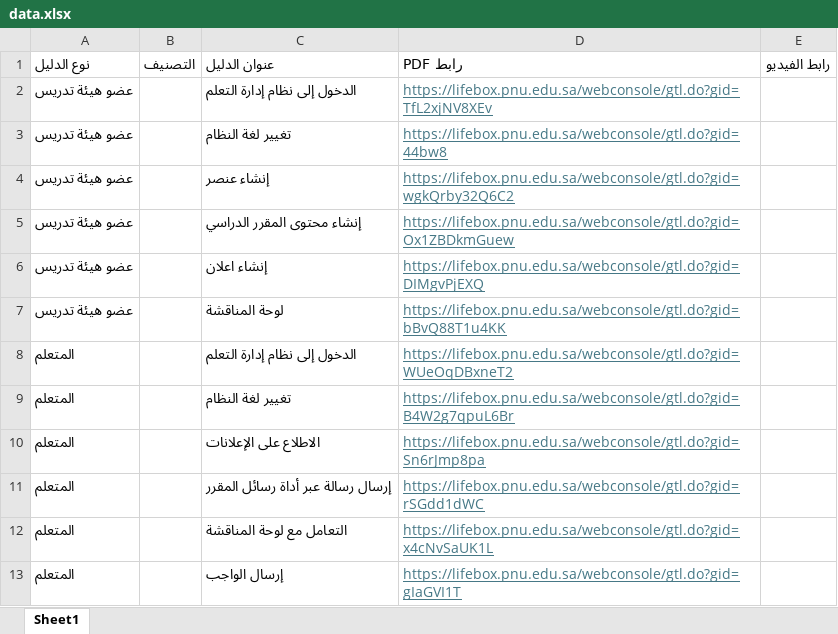
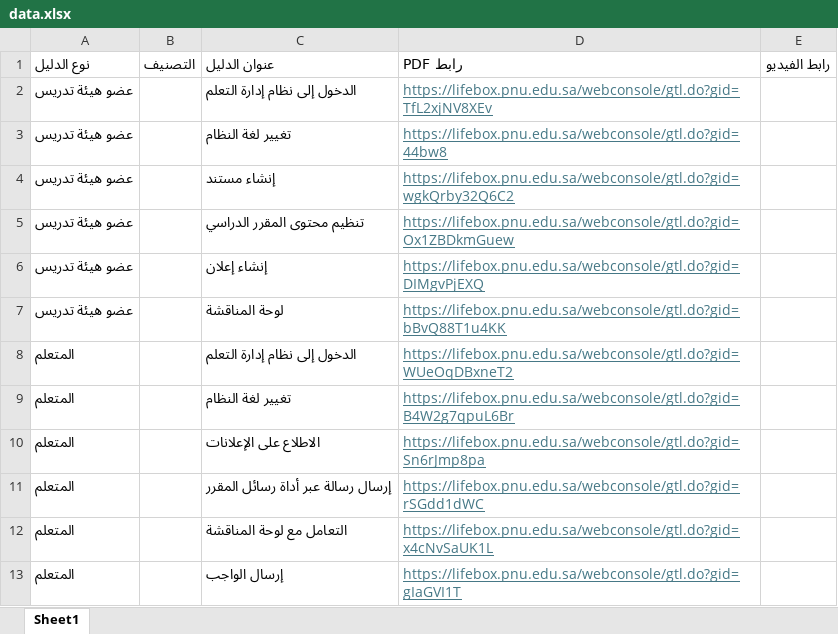
Before and after one commit to dedl-dp/Guide, an Excel workbook: data.xlsx, sheet Sheet1, drawn as a sheet; values as stored, in another font and other column widths than the file's, no borders; the diff names each change by its address in the sheet, - before the commit and + after, or states it on an @@ line.

Commit message:
Add files via upload

```diff
--- a/data.xlsx (sheet Sheet1)
+++ b/data.xlsx (sheet Sheet1)
-C4: إنشاء عنصر
+C4: إنشاء مستند
-C5: إنشاء محتوى المقرر الدراسي
+C5: تنظيم محتوى المقرر الدراسي
-C6: إنشاء اعلان
+C6: إنشاء إعلان
```
